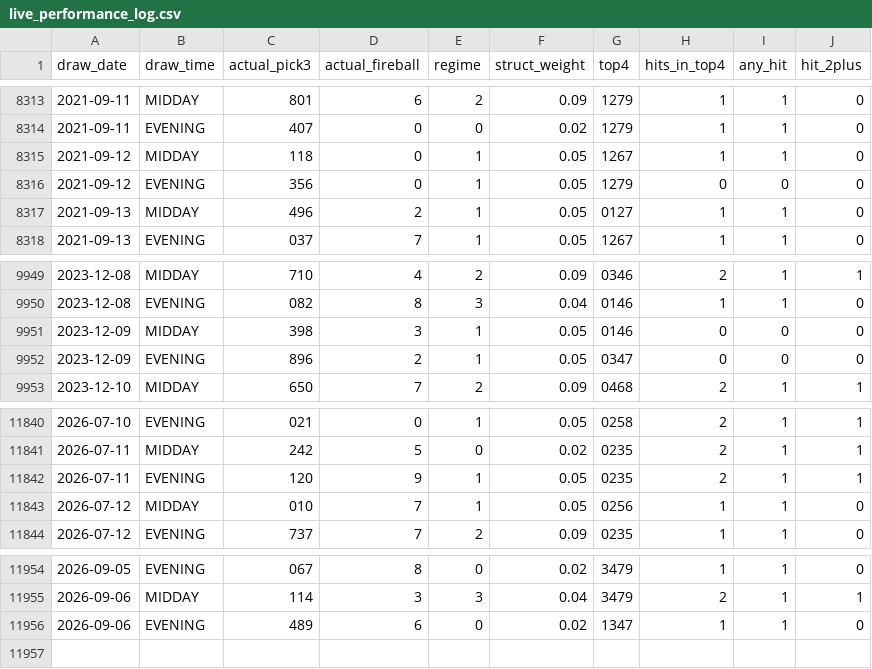
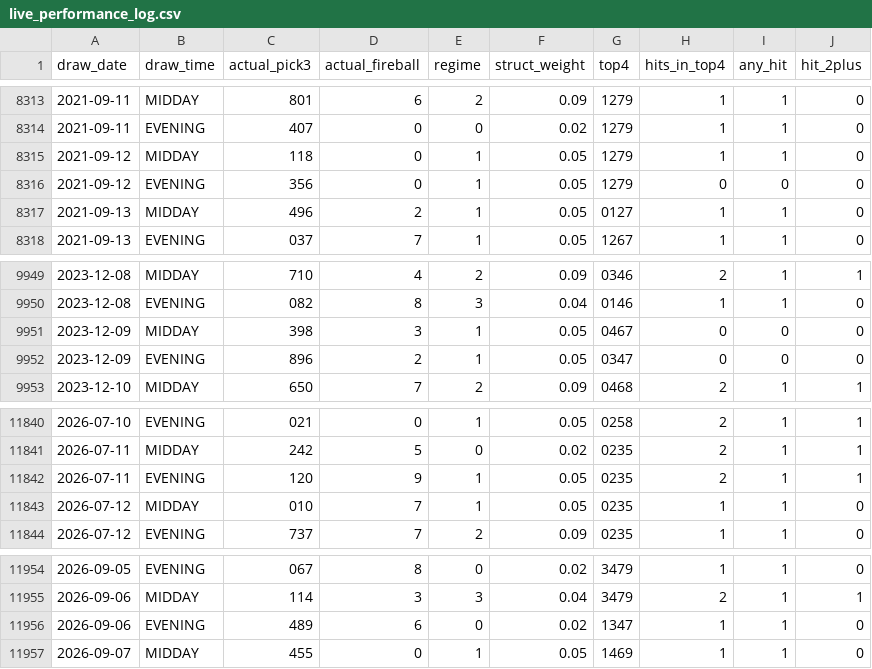
Before and after one commit to Fluffyballs78/il-pick3-pipeline, a CSV file: data/live_performance_log.csv, drawn as a sheet; only a part is shown, gaps mark what is left out.

```diff
--- a/data/live_performance_log.csv
+++ b/data/live_performance_log.csv
@@ -8314,3 +8314,3 @@ draw_date,draw_time,actual_pick3,actual_fireball,regime,struct_weight,top4,hits_
 2021-09-11,EVENING,407,0,0,0.02,1279,1,1,0
-2021-09-12,MIDDAY,118,0,1,0.05,1267,1,1,0
+2021-09-12,MIDDAY,118,0,1,0.05,1279,1,1,0
 2021-09-12,EVENING,356,0,1,0.05,1279,0,0,0
@@ -9950,3 +9950,3 @@ draw_date,draw_time,actual_pick3,actual_fireball,regime,struct_weight,top4,hits_
 2023-12-08,EVENING,082,8,3,0.04,0146,1,1,0
-2023-12-09,MIDDAY,398,3,1,0.05,0146,0,0,0
+2023-12-09,MIDDAY,398,3,1,0.05,0467,0,0,0
 2023-12-09,EVENING,896,2,1,0.05,0347,0,0,0
@@ -11842,3 +11842,3 @@ draw_date,draw_time,actual_pick3,actual_fireball,regime,struct_weight,top4,hits_
 2026-07-11,EVENING,120,9,1,0.05,0235,2,1,1
-2026-07-12,MIDDAY,010,7,1,0.05,0256,1,1,0
+2026-07-12,MIDDAY,010,7,1,0.05,0235,1,1,0
 2026-07-12,EVENING,737,7,2,0.09,0235,1,1,0
@@ -11956 +11956,2 @@ draw_date,draw_time,actual_pick3,actual_fireball,regime,struct_weight,top4,hits_
 2026-09-06,EVENING,489,6,0,0.02,1347,1,1,0
+2026-09-07,MIDDAY,455,0,1,0.05,1469,1,1,0
```
Also changed, not shown: 8 other files.
